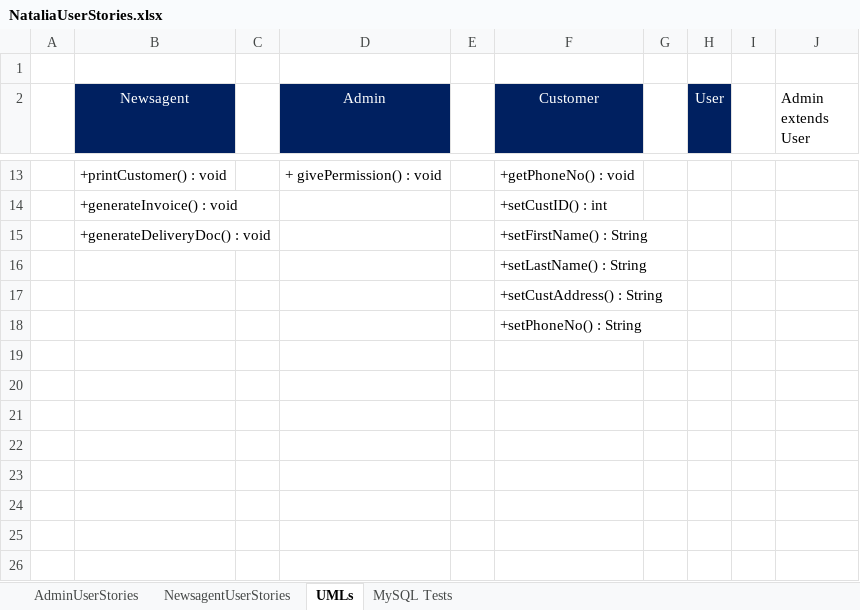
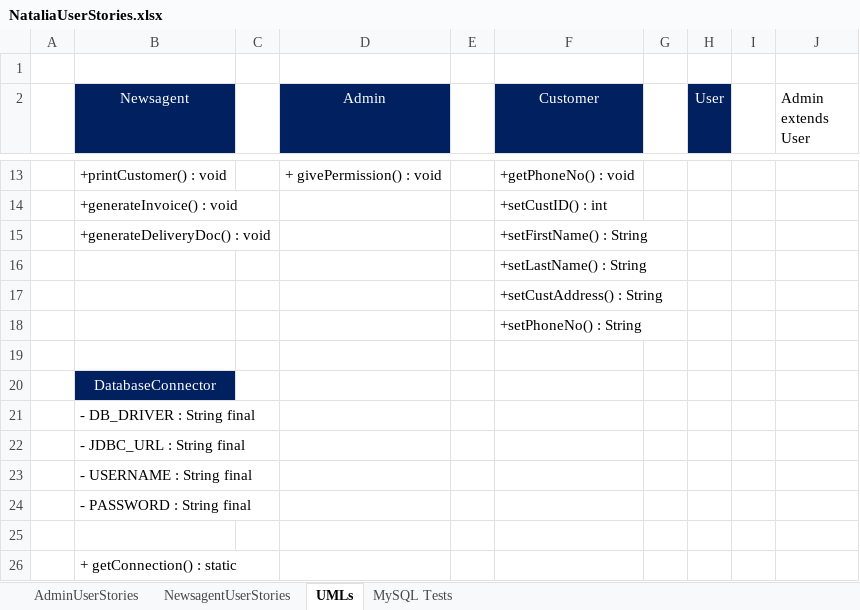
Before and after one commit to NataliaPalej/Newsagent-Project, an Excel workbook: User Stories/NataliaUserStories.xlsx, sheet UMLs, drawn as a sheet; only a part is shown, gaps mark what is left out; values as stored, in another font and other column widths than the file's, no borders; the diff names each change by its address in the sheet, - before the commit and + after, or states it on an @@ line.

```diff
--- a/User Stories/NataliaUserStories.xlsx (sheet UMLs)
+++ b/User Stories/NataliaUserStories.xlsx (sheet UMLs)
+row 19: (empty)
+row 20:  | DatabaseConnector
+row 21:  | - DB_DRIVER : String final
+row 22:  | - JDBC_URL : String final
+row 23:  | - USERNAME : String final
+row 24:  | - PASSWORD : String final
+row 25: (empty)
+row 26:  | + getConnection() : static
```
Also changed, not shown: sheet MySQL Tests.
